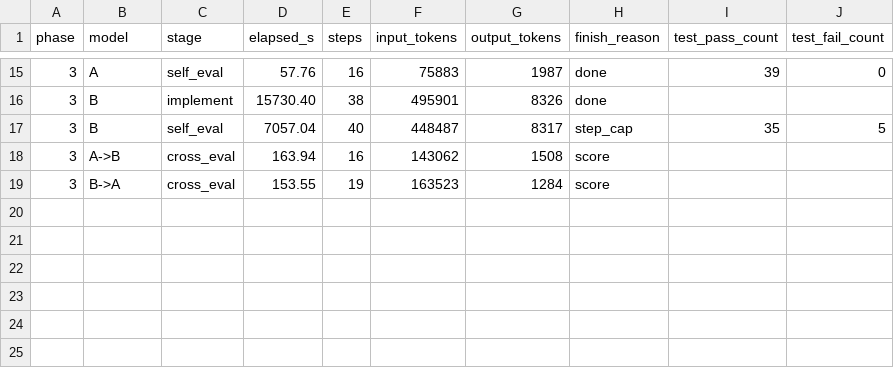
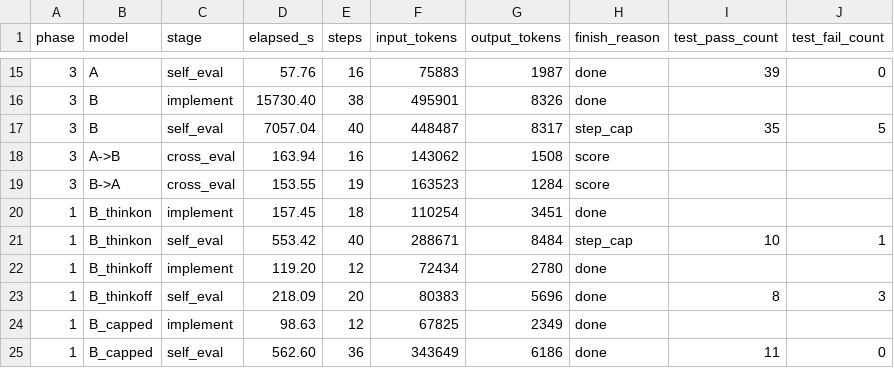
Before and after one commit to spinlockdevelopment/LLMGateway, a CSV file: benchmark/results/timings.csv, drawn as a sheet; only a part is shown, gaps mark what is left out.

```diff
--- a/benchmark/results/timings.csv
+++ b/benchmark/results/timings.csv
@@ -19 +19,7 @@ phase,model,stage,elapsed_s,steps,input_tokens,output_tokens,finish_reason,test_
 3,B->A,cross_eval,153.55,19,163523,1284,score,,
+1,B_thinkon,implement,157.45,18,110254,3451,done,,
+1,B_thinkon,self_eval,553.42,40,288671,8484,step_cap,10,1
+1,B_thinkoff,implement,119.20,12,72434,2780,done,,
+1,B_thinkoff,self_eval,218.09,20,80383,5696,done,8,3
+1,B_capped,implement,98.63,12,67825,2349,done,,
+1,B_capped,self_eval,562.60,36,343649,6186,done,11,0
```
Also changed, not shown: 24 other files.
